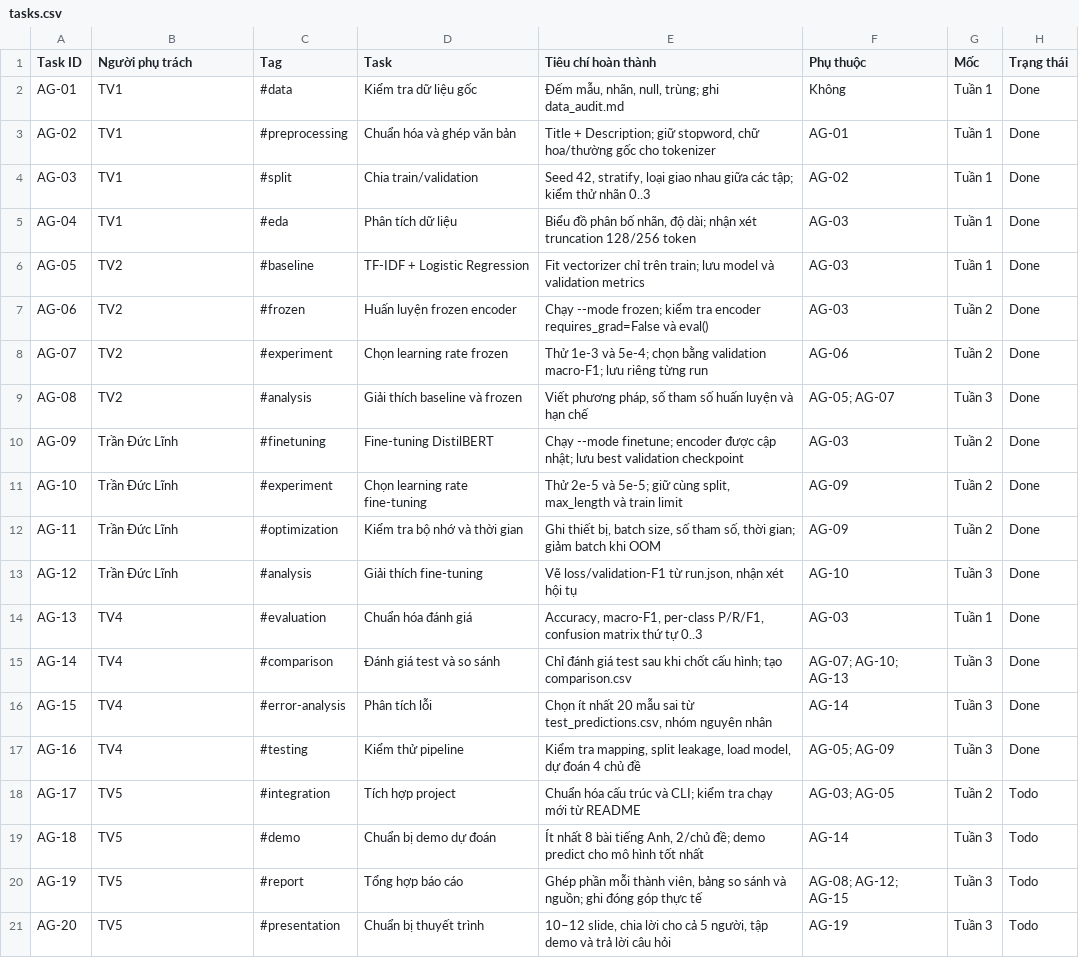
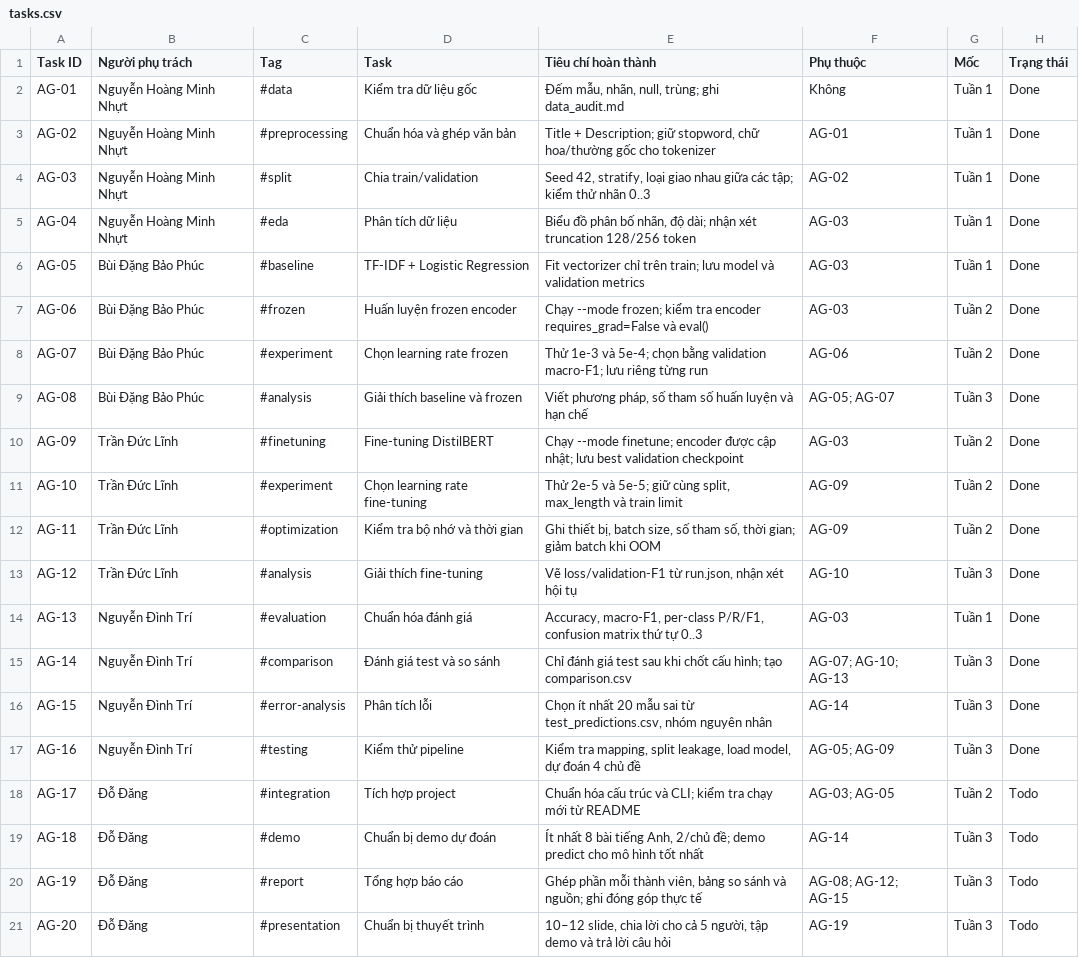
Before and after one commit to buidangbaophuc-hash/AG-News-Classification, a CSV file: docs/tasks.csv, drawn as a sheet.

```diff
--- a/docs/tasks.csv
+++ b/docs/tasks.csv
@@ -1,10 +1,10 @@
 Task ID,Người phụ trách,Tag,Task,Tiêu chí hoàn thành,Phụ thuộc,Mốc,Trạng thái
-AG-01,TV1,#data,Kiểm tra dữ liệu gốc,"Đếm mẫu, nhãn, null, trùng; ghi data_audit.md",Không,Tuần 1,Done
-AG-02,TV1,#preprocessing,Chuẩn hóa và ghép văn bản,"Title + Description; giữ stopword, chữ hoa/thường gốc cho tokenizer",AG-01,Tuần 1,Done
-AG-03,TV1,#split,Chia train/validation,"Seed 42, stratify, loại giao nhau giữa các tập; kiểm thử nhãn 0..3",AG-02,Tuần 1,Done
-AG-04,TV1,#eda,Phân tích dữ liệu,"Biểu đồ phân bố nhãn, độ dài; nhận xét truncation 128/256 token",AG-03,Tuần 1,Done
-AG-05,TV2,#baseline,TF-IDF + Logistic Regression,Fit vectorizer chỉ trên train; lưu model và validation metrics,AG-03,Tuần 1,Done
-AG-06,TV2,#frozen,Huấn luyện frozen encoder,Chạy --mode frozen; kiểm tra encoder requires_grad=False và eval(),AG-03,Tuần 2,Done
-AG-07,TV2,#experiment,Chọn learning rate frozen,Thử 1e-3 và 5e-4; chọn bằng validation macro-F1; lưu riêng từng run,AG-06,Tuần 2,Done
-AG-08,TV2,#analysis,Giải thích baseline và frozen,"Viết phương pháp, số tham số huấn luyện và hạn chế",AG-05; AG-07,Tuần 3,Done
+AG-01,Nguyễn Hoàng Minh Nhựt,#data,Kiểm tra dữ liệu gốc,"Đếm mẫu, nhãn, null, trùng; ghi data_audit.md",Không,Tuần 1,Done
+AG-02,Nguyễn Hoàng Minh Nhựt,#preprocessing,Chuẩn hóa và ghép văn bản,"Title + Description; giữ stopword, chữ hoa/thường gốc cho tokenizer",AG-01,Tuần 1,Done
+AG-03,Nguyễn Hoàng Minh Nhựt,#split,Chia train/validation,"Seed 42, stratify, loại giao nhau giữa các tập; kiểm thử nhãn 0..3",AG-02,Tuần 1,Done
+AG-04,Nguyễn Hoàng Minh Nhựt,#eda,Phân tích dữ liệu,"Biểu đồ phân bố nhãn, độ dài; nhận xét truncation 128/256 token",AG-03,Tuần 1,Done
+AG-05,Bùi Đặng Bảo Phúc,#baseline,TF-IDF + Logistic Regression,Fit vectorizer chỉ trên train; lưu model và validation metrics,AG-03,Tuần 1,Done
+AG-06,Bùi Đặng Bảo Phúc,#frozen,Huấn luyện frozen encoder,Chạy --mode frozen; kiểm tra encoder requires_grad=False và eval(),AG-03,Tuần 2,Done
+AG-07,Bùi Đặng Bảo Phúc,#experiment,Chọn learning rate frozen,Thử 1e-3 và 5e-4; chọn bằng validation macro-F1; lưu riêng từng run,AG-06,Tuần 2,Done
+AG-08,Bùi Đặng Bảo Phúc,#analysis,Giải thích baseline và frozen,"Viết phương pháp, số tham số huấn luyện và hạn chế",AG-05; AG-07,Tuần 3,Done
 AG-09,Trần Đức Lĩnh,#finetuning,Fine-tuning DistilBERT,Chạy --mode finetune; encoder được cập nhật; lưu best validation checkpoint,AG-03,Tuần 2,Done
@@ -13,9 +13,9 @@ AG-11,Trần Đức Lĩnh,#optimization,Kiểm tra bộ nhớ và thời gian,"G
 AG-12,Trần Đức Lĩnh,#analysis,Giải thích fine-tuning,"Vẽ loss/validation-F1 từ run.json, nhận xét hội tụ",AG-10,Tuần 3,Done
-AG-13,TV4,#evaluation,Chuẩn hóa đánh giá,"Accuracy, macro-F1, per-class P/R/F1, confusion matrix thứ tự 0..3",AG-03,Tuần 1,Done
-AG-14,TV4,#comparison,Đánh giá test và so sánh,Chỉ đánh giá test sau khi chốt cấu hình; tạo comparison.csv,AG-07; AG-10; AG-13,Tuần 3,Done
-AG-15,TV4,#error-analysis,Phân tích lỗi,"Chọn ít nhất 20 mẫu sai từ test_predictions.csv, nhóm nguyên nhân",AG-14,Tuần 3,Done
-AG-16,TV4,#testing,Kiểm thử pipeline,"Kiểm tra mapping, split leakage, load model, dự đoán 4 chủ đề",AG-05; AG-09,Tuần 3,Done
-AG-17,TV5,#integration,Tích hợp project,Chuẩn hóa cấu trúc và CLI; kiểm tra chạy mới từ README,AG-03; AG-05,Tuần 2,Todo
-AG-18,TV5,#demo,Chuẩn bị demo dự đoán,"Ít nhất 8 bài tiếng Anh, 2/chủ đề; demo predict cho mô hình tốt nhất",AG-14,Tuần 3,Todo
-AG-19,TV5,#report,Tổng hợp báo cáo,"Ghép phần mỗi thành viên, bảng so sánh và nguồn; ghi đóng góp thực tế",AG-08; AG-12; AG-15,Tuần 3,Todo
-AG-20,TV5,#presentation,Chuẩn bị thuyết trình,"10–12 slide, chia lời cho cả 5 người, tập demo và trả lời câu hỏi",AG-19,Tuần 3,Todo
+AG-13,Nguyễn Đình Trí,#evaluation,Chuẩn hóa đánh giá,"Accuracy, macro-F1, per-class P/R/F1, confusion matrix thứ tự 0..3",AG-03,Tuần 1,Done
+AG-14,Nguyễn Đình Trí,#comparison,Đánh giá test và so sánh,Chỉ đánh giá test sau khi chốt cấu hình; tạo comparison.csv,AG-07; AG-10; AG-13,Tuần 3,Done
+AG-15,Nguyễn Đình Trí,#error-analysis,Phân tích lỗi,"Chọn ít nhất 20 mẫu sai từ test_predictions.csv, nhóm nguyên nhân",AG-14,Tuần 3,Done
+AG-16,Nguyễn Đình Trí,#testing,Kiểm thử pipeline,"Kiểm tra mapping, split leakage, load model, dự đoán 4 chủ đề",AG-05; AG-09,Tuần 3,Done
+AG-17,Đỗ Đăng,#integration,Tích hợp project,Chuẩn hóa cấu trúc và CLI; kiểm tra chạy mới từ README,AG-03; AG-05,Tuần 2,Todo
+AG-18,Đỗ Đăng,#demo,Chuẩn bị demo dự đoán,"Ít nhất 8 bài tiếng Anh, 2/chủ đề; demo predict cho mô hình tốt nhất",AG-14,Tuần 3,Todo
+AG-19,Đỗ Đăng,#report,Tổng hợp báo cáo,"Ghép phần mỗi thành viên, bảng so sánh và nguồn; ghi đóng góp thực tế",AG-08; AG-12; AG-15,Tuần 3,Todo
+AG-20,Đỗ Đăng,#presentation,Chuẩn bị thuyết trình,"10–12 slide, chia lời cho cả 5 người, tập demo và trả lời câu hỏi",AG-19,Tuần 3,Todo
```
Also changed, not shown: 2 other files.
